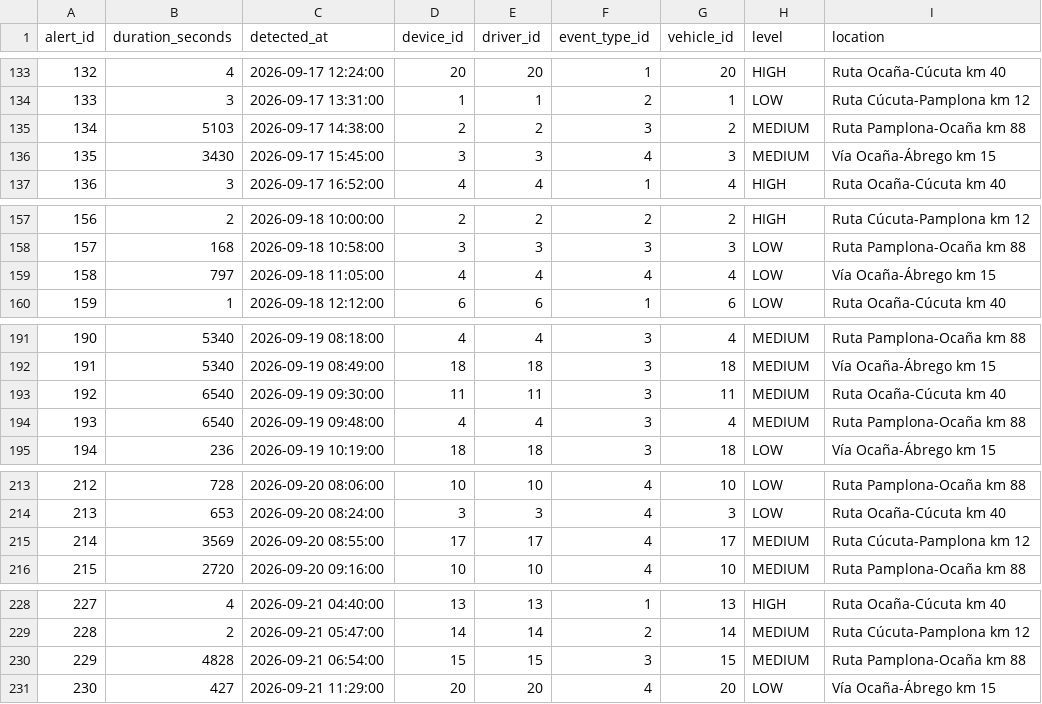
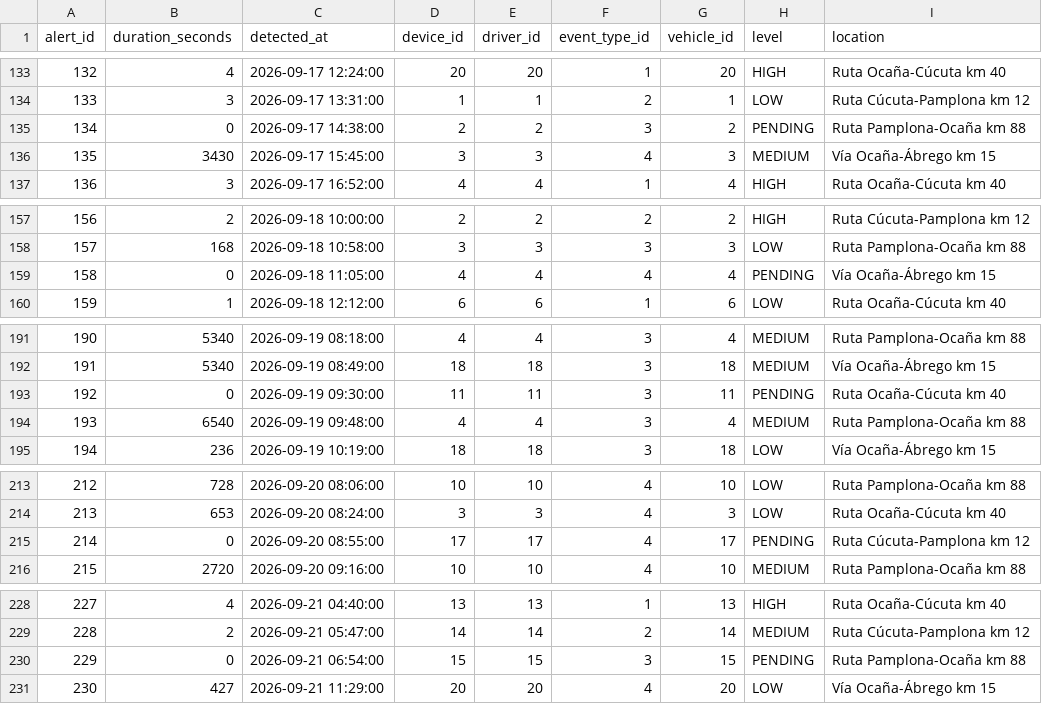
Before and after one commit to nanitabarbosa/wakedrive-database, a CSV file: dml/data/alerts.csv, drawn as a sheet; only a part is shown, gaps mark what is left out; the diff covers the shown part only.

Commit message:
Se ajusta cantidad de alertas PENDING

```diff
--- a/dml/data/alerts.csv
+++ b/dml/data/alerts.csv
@@ -134,3 +134,3 @@ alert_id,duration_seconds,detected_at,device_id,driver_id,event_type_id,vehicle_
 133,3,2026-09-17 13:31:00,1,1,2,1,LOW,Ruta Cúcuta-Pamplona km 12
-134,5103,2026-09-17 14:38:00,2,2,3,2,MEDIUM,Ruta Pamplona-Ocaña km 88
+134,0,2026-09-17 14:38:00,2,2,3,2,PENDING,Ruta Pamplona-Ocaña km 88
 135,3430,2026-09-17 15:45:00,3,3,4,3,MEDIUM,Vía Ocaña-Ábrego km 15
@@ -158,3 +158,3 @@ alert_id,duration_seconds,detected_at,device_id,driver_id,event_type_id,vehicle_
 157,168,2026-09-18 10:58:00,3,3,3,3,LOW,Ruta Pamplona-Ocaña km 88
-158,797,2026-09-18 11:05:00,4,4,4,4,LOW,Vía Ocaña-Ábrego km 15
+158,0,2026-09-18 11:05:00,4,4,4,4,PENDING,Vía Ocaña-Ábrego km 15
 159,1,2026-09-18 12:12:00,6,6,1,6,LOW,Ruta Ocaña-Cúcuta km 40
@@ -192,3 +192,3 @@ alert_id,duration_seconds,detected_at,device_id,driver_id,event_type_id,vehicle_
 191,5340,2026-09-19 08:49:00,18,18,3,18,MEDIUM,Vía Ocaña-Ábrego km 15
-192,6540,2026-09-19 09:30:00,11,11,3,11,MEDIUM,Ruta Ocaña-Cúcuta km 40
+192,0,2026-09-19 09:30:00,11,11,3,11,PENDING,Ruta Ocaña-Cúcuta km 40
 193,6540,2026-09-19 09:48:00,4,4,3,4,MEDIUM,Ruta Pamplona-Ocaña km 88
@@ -214,3 +214,3 @@ alert_id,duration_seconds,detected_at,device_id,driver_id,event_type_id,vehicle_
 213,653,2026-09-20 08:24:00,3,3,4,3,LOW,Ruta Ocaña-Cúcuta km 40
-214,3569,2026-09-20 08:55:00,17,17,4,17,MEDIUM,Ruta Cúcuta-Pamplona km 12
+214,0,2026-09-20 08:55:00,17,17,4,17,PENDING,Ruta Cúcuta-Pamplona km 12
 215,2720,2026-09-20 09:16:00,10,10,4,10,MEDIUM,Ruta Pamplona-Ocaña km 88
@@ -229,3 +229,3 @@ alert_id,duration_seconds,detected_at,device_id,driver_id,event_type_id,vehicle_
 228,2,2026-09-21 05:47:00,14,14,2,14,MEDIUM,Ruta Cúcuta-Pamplona km 12
-229,4828,2026-09-21 06:54:00,15,15,3,15,MEDIUM,Ruta Pamplona-Ocaña km 88
+229,0,2026-09-21 06:54:00,15,15,3,15,PENDING,Ruta Pamplona-Ocaña km 88
 230,427,2026-09-21 11:29:00,20,20,4,20,LOW,Vía Ocaña-Ábrego km 15
```
Also changed, not shown: 70 edited cells elsewhere in this file.
